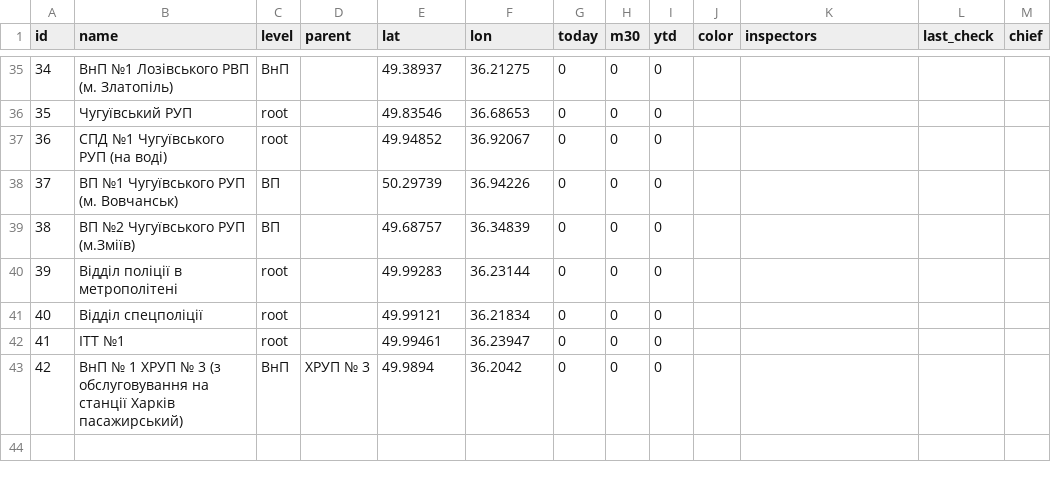
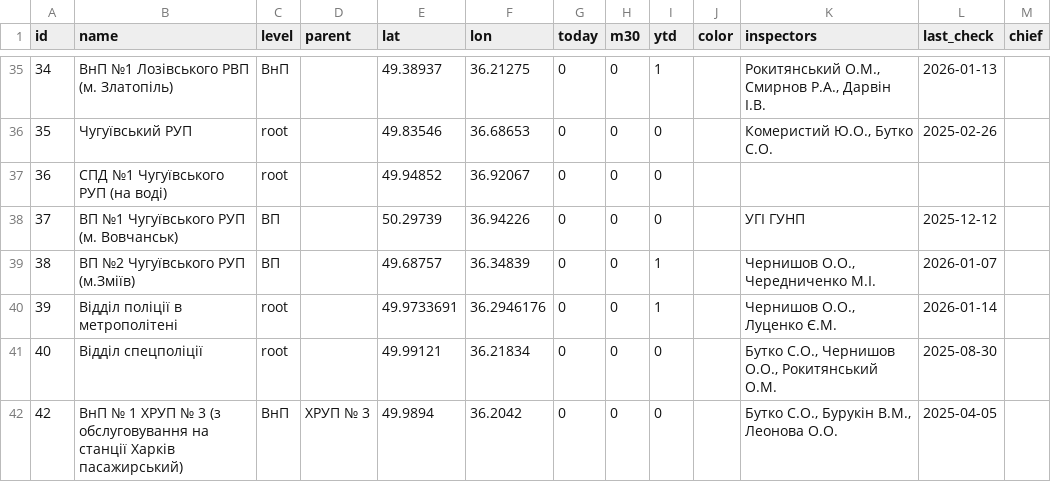
Before and after one commit to valentyna-lyt/AnalitikaMobGroup, a CSV file: data/checks_formatted.csv, drawn as a sheet; only a part is shown, gaps mark what is left out; the diff covers the shown part only.

```diff
--- a/data/checks_formatted.csv
+++ b/data/checks_formatted.csv
@@ -35,9 +35,8 @@ id,name,level,parent,lat,lon,today,m30,ytd,color,inspectors,last_check,chief
-34,ВнП №1 Лозівського РВП (м. Златопіль),ВнП,,49.38937,36.21275,0,0,0,,,,
-35,Чугуївський РУП,root,,49.83546,36.68653,0,0,0,,,,
+34,ВнП №1 Лозівського РВП (м. Златопіль),ВнП,,49.38937,36.21275,0,0,1,,"Рокитянський О.М., Смирнов Р.А., Дарвін І.В.",2026-01-13,
+35,Чугуївський РУП,root,,49.83546,36.68653,0,0,0,,"Комеристий Ю.О., Бутко С.О.",2025-02-26,
 36,СПД №1 Чугуївського РУП (на воді),root,,49.94852,36.92067,0,0,0,,,,
-37,ВП №1 Чугуївського РУП (м. Вовчанськ),ВП,,50.29739,36.94226,0,0,0,,,,
-38,ВП №2 Чугуївського РУП (м.Зміїв),ВП,,49.68757,36.34839,0,0,0,,,,
-39,Відділ поліції в метрополітені,root,,49.99283,36.23144,0,0,0,,,,
-40,Відділ спецполіції,root,,49.99121,36.21834,0,0,0,,,,
-41,ІТТ №1,root,,49.99461,36.23947,0,0,0,,,,
-42,ВнП № 1 ХРУП № 3 (з обслуговування на станції Харків пасажирський),ВнП,ХРУП № 3,49.9894,36.2042,0,0,0,,,,
+37,ВП №1 Чугуївського РУП (м. Вовчанськ),ВП,,50.29739,36.94226,0,0,0,,УГІ ГУНП,2025-12-12,
+38,ВП №2 Чугуївського РУП (м.Зміїв),ВП,,49.68757,36.34839,0,0,1,,"Чернишов О.О., Чередниченко М.І.",2026-01-07,
+39,Відділ поліції в метрополітені,root,,49.9733691,36.2946176,0,0,1,,"Чернишов О.О., Луценко Є.М.",2026-01-14,
+40,Відділ спецполіції,root,,49.99121,36.21834,0,0,0,,"Бутко С.О., Чернишов О.О., Рокитянський О.М.",2025-08-30,
+42,ВнП № 1 ХРУП № 3 (з обслуговування на станції Харків пасажирський),ВнП,ХРУП № 3,49.9894,36.2042,0,0,0,,"Бутко С.О., Бурукін В.М., Леонова О.О.",2025-04-05,
```
Also changed, not shown: 69 edited cells elsewhere in this file, 7 other files.
